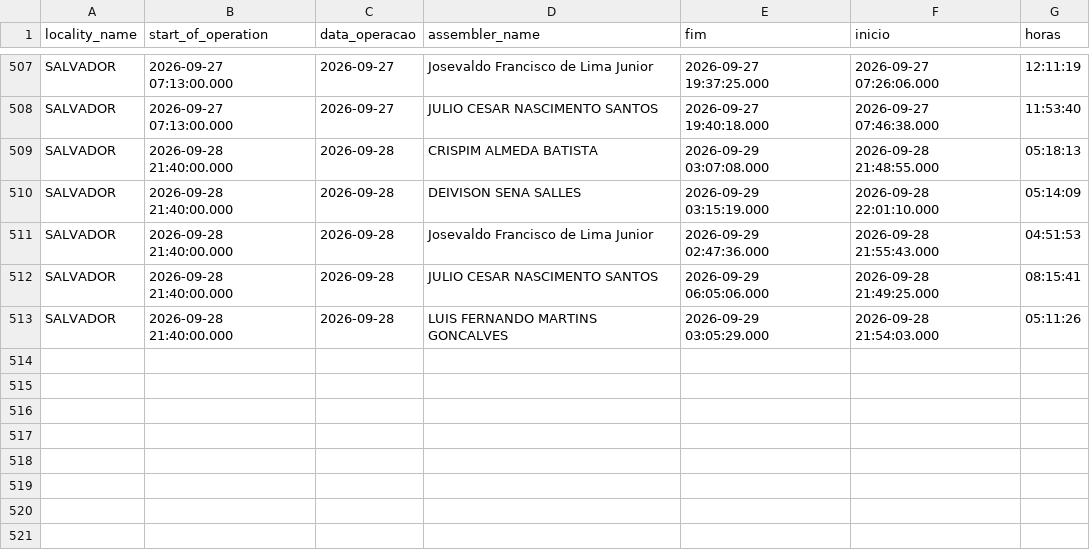
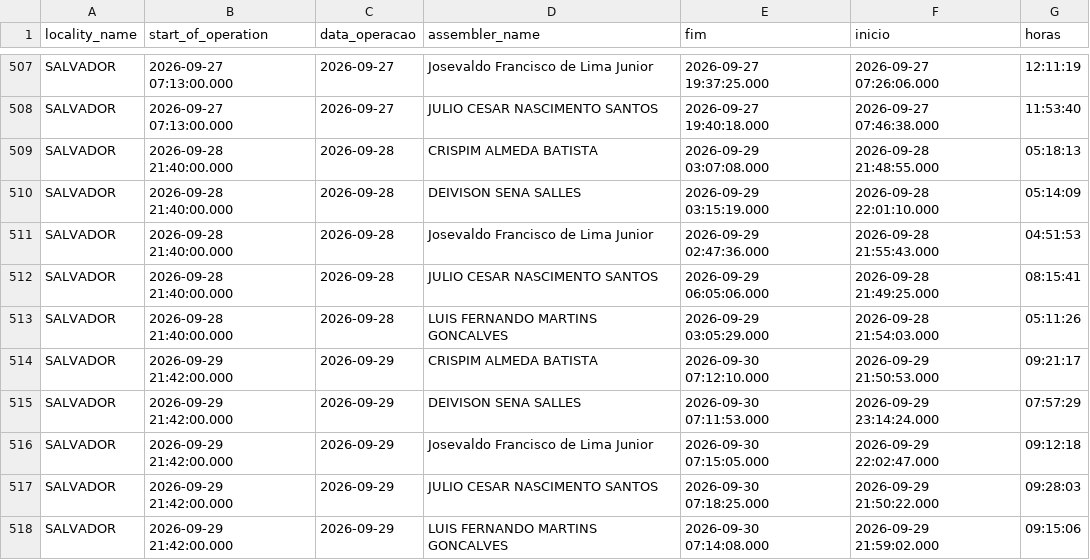
Before and after one commit to diogojfr/report-picking-process, a CSV file: data/tab_horas_trabalhadas.csv, drawn as a sheet; only a part is shown, gaps mark what is left out.

```diff
--- a/data/tab_horas_trabalhadas.csv
+++ b/data/tab_horas_trabalhadas.csv
@@ -513 +513,6 @@ SALVADOR,2026-09-28 21:40:00.000,"2026-09-28",JULIO CESAR NASCIMENTO SANTOS,2026
 SALVADOR,2026-09-28 21:40:00.000,"2026-09-28",LUIS FERNANDO MARTINS GONCALVES,2026-09-29 03:05:29.000,2026-09-28 21:54:03.000,"05:11:26"
+SALVADOR,2026-09-29 21:42:00.000,"2026-09-29",CRISPIM ALMEDA BATISTA,2026-09-30 07:12:10.000,2026-09-29 21:50:53.000,"09:21:17"
+SALVADOR,2026-09-29 21:42:00.000,"2026-09-29",DEIVISON SENA SALLES,2026-09-30 07:11:53.000,2026-09-29 23:14:24.000,"07:57:29"
+SALVADOR,2026-09-29 21:42:00.000,"2026-09-29",Josevaldo Francisco de Lima Junior,2026-09-30 07:15:05.000,2026-09-29 22:02:47.000,"09:12:18"
+SALVADOR,2026-09-29 21:42:00.000,"2026-09-29",JULIO CESAR NASCIMENTO SANTOS,2026-09-30 07:18:25.000,2026-09-29 21:50:22.000,"09:28:03"
+SALVADOR,2026-09-29 21:42:00.000,"2026-09-29",LUIS FERNANDO MARTINS GONCALVES,2026-09-30 07:14:08.000,2026-09-29 21:59:02.000,"09:15:06"
```
Also changed, not shown: data/caixa_hora.csv, data/media_conf_dia.csv, 9 other files.
